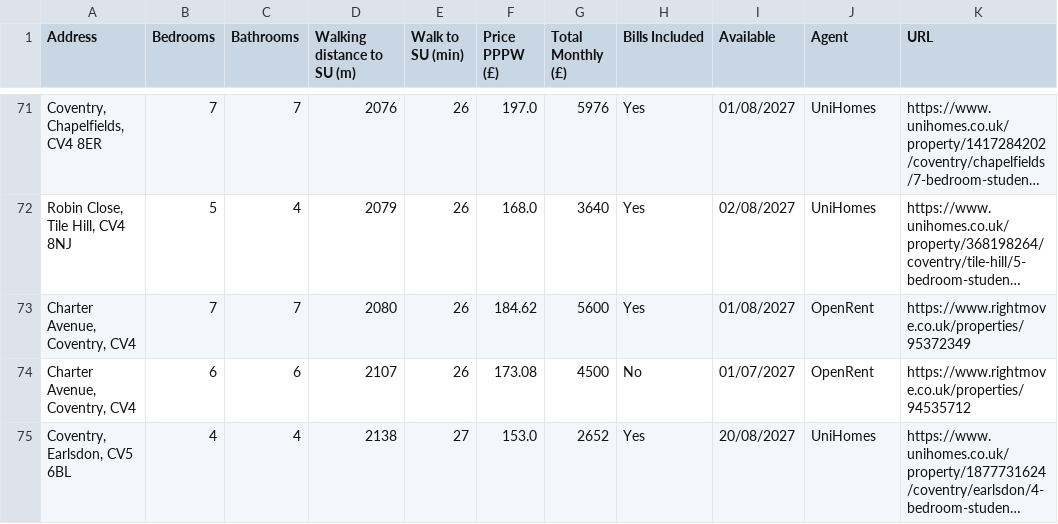
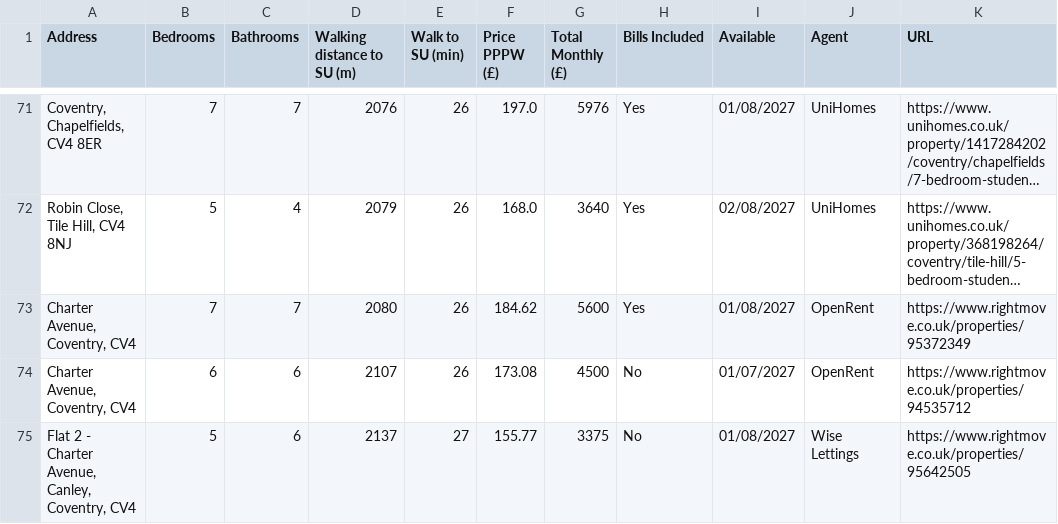
Before and after one commit to 3aks/3aks.github.io, a CSV file: housing/warwick/warwick_student_houses.csv, drawn as a sheet; only a part is shown, gaps mark what is left out; the shorter side is filled out with more unchanged rows; long unchanged cells end in …; the diff covers the shown part only; the diff names each change by its address in the sheet, - before the commit and + after, or states it on an @@ line.

```diff
--- a/housing/warwick/warwick_student_houses.csv
+++ b/housing/warwick/warwick_student_houses.csv
+row 75: Flat 2 - Charter Avenue, Canley, Coventry, CV4 | 5 | 6 | 2137 | 27 | 155.77 | 3375 | No | 01/08/2027 | Wise Lettings | https://www.rightmove.co.uk/properties/95642505
```
Also changed, not shown: 7 added rows, 9 removed rows and 6 moved rows elsewhere in this file, housing/cardiff_student_houses.csv, 2 other files.
